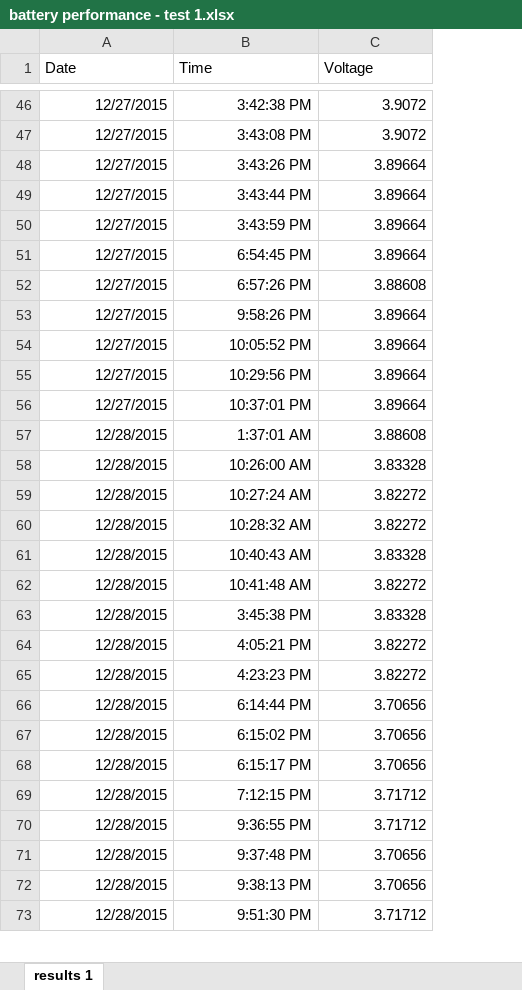
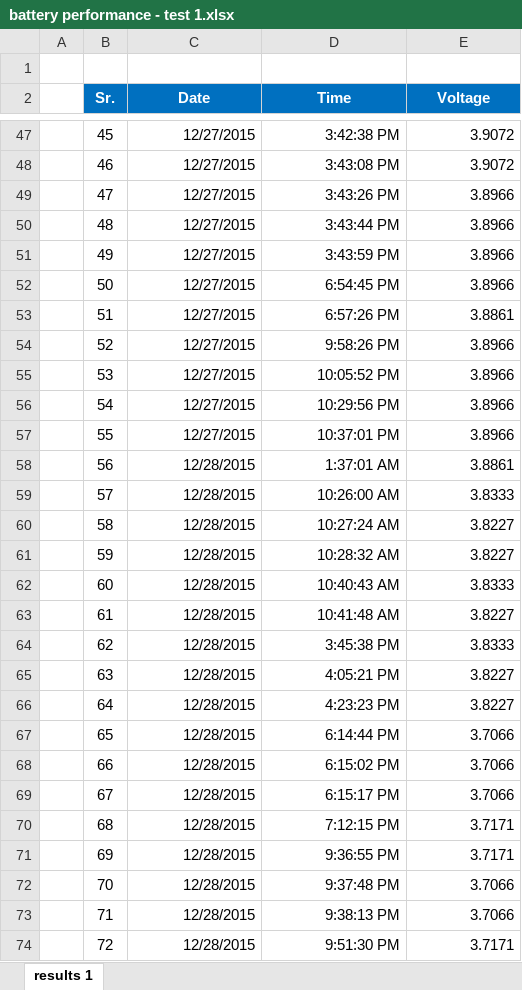
Before and after one commit to gfischershaw/1btn, an Excel workbook: use cases and tests/battery performance - test 1.xlsx, sheet results 1, drawn as a sheet; only a part is shown, gaps mark what is left out; values as stored, in another font and other column widths than the file's, no borders; charts and pictures not drawn; addresses are those after the commit; the diff covers the shown part only; the diff names each change by its address in the sheet, - before the commit and + after, or states it on an @@ line.

Commit message:
Battery test results updated

```diff
--- a/use cases and tests/battery performance - test 1.xlsx (sheet results 1)
+++ b/use cases and tests/battery performance - test 1.xlsx (sheet results 1)
+column A, empty
+column B (Sr.), rows 47-74: 45 | 46 | 47 | 48 | 49 | 50 | 51 | 52 | 53 | 54 | 55 | 56 | 57 | 58 | 59 | 60 | 61 | 62 | 63 | 64 | 65 | 66 | 67 | 68 | 69 | 70 | 71 | 72
+row 1: (empty)
@@ C2:E2 fill: none → #0070C0, bold: off → on, text colour: black → #FFFFFF, alignment: left → center @@
-E49:E52 (Voltage): 3.89664
+E49:E52 (Voltage): 3.8966
-E53 (Voltage): 3.88608
+E53 (Voltage): 3.8861
-E54:E57 (Voltage): 3.89664
+E54:E57 (Voltage): 3.8966
-E58 (Voltage): 3.88608
+E58 (Voltage): 3.8861
-E59 (Voltage): 3.83328
+E59 (Voltage): 3.8333
-E60:E61 (Voltage): 3.82272
+E60:E61 (Voltage): 3.8227
-E62 (Voltage): 3.83328
+E62 (Voltage): 3.8333
-E63 (Voltage): 3.82272
+E63 (Voltage): 3.8227
-E64 (Voltage): 3.83328
+E64 (Voltage): 3.8333
-E65:E66 (Voltage): 3.82272
+E65:E66 (Voltage): 3.8227
-E67:E69 (Voltage): 3.70656
+E67:E69 (Voltage): 3.7066
-E70:E71 (Voltage): 3.71712
+E70:E71 (Voltage): 3.7171
-E72:E73 (Voltage): 3.70656
+E72:E73 (Voltage): 3.7066
-E74 (Voltage): 3.71712
+E74 (Voltage): 3.7171
```
Also changed, not shown: 188 edited cells elsewhere in this sheet, charts or pictures.
